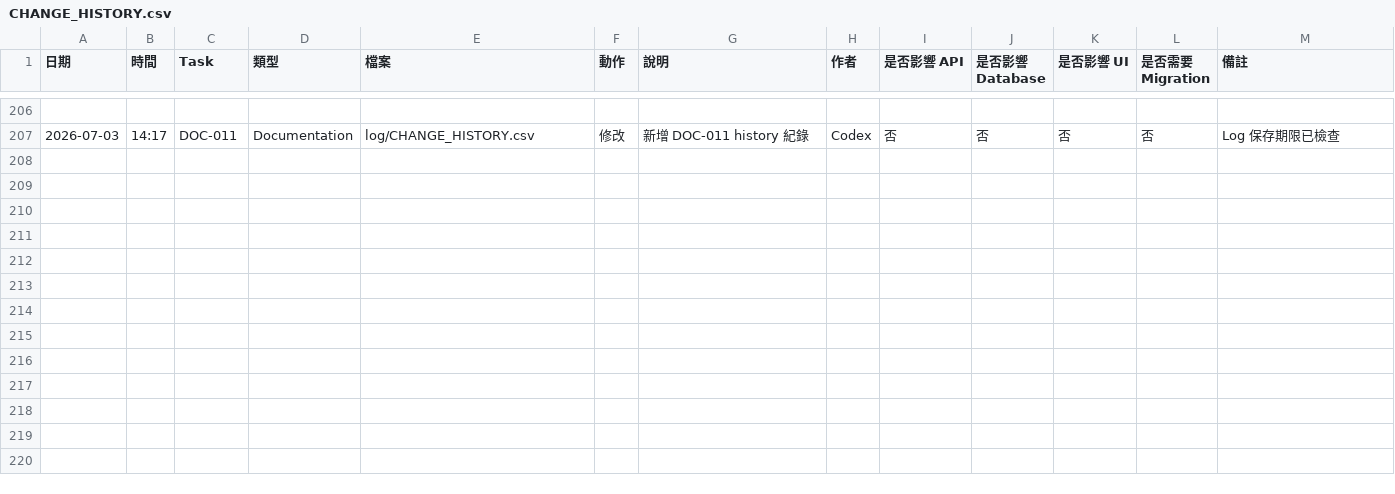
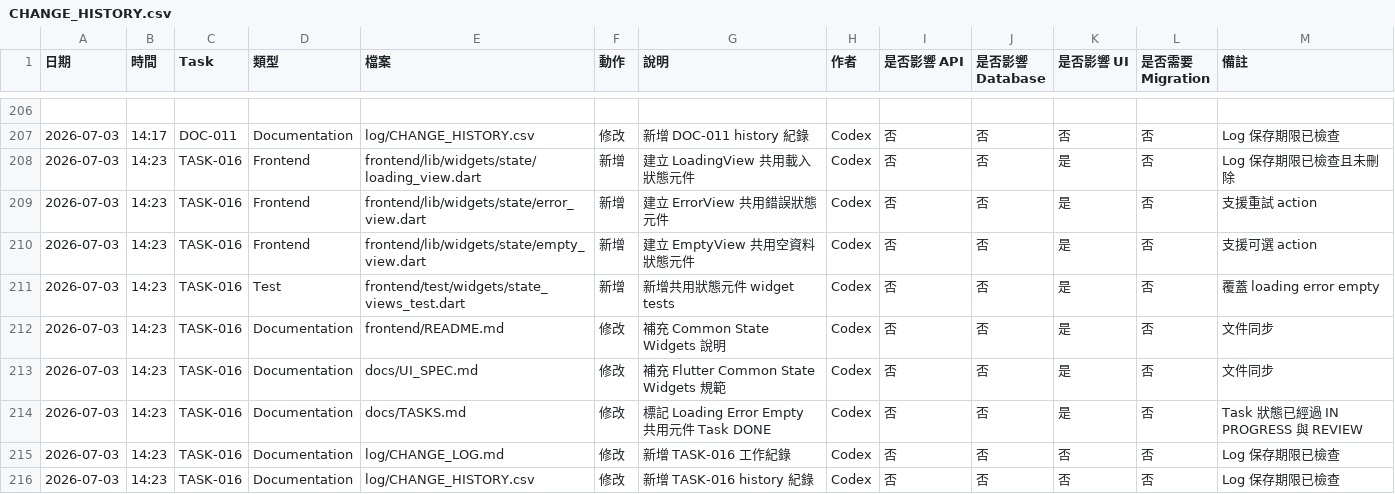
Before and after one commit to LinWeiChun/monsters, a CSV file: log/CHANGE_HISTORY.csv, drawn as a sheet; only a part is shown, gaps mark what is left out; the diff names each change by its address in the sheet, - before the commit and + after, or states it on an @@ line.

Commit message:
feat(frontend): 建立共用狀態元件

```diff
--- a/log/CHANGE_HISTORY.csv
+++ b/log/CHANGE_HISTORY.csv
+row 208: 2026-07-03 | 14:23 | TASK-016 | Frontend | frontend/lib/widgets/state/loading_view.dart | 新增 | 建立 LoadingView 共用載入狀態元件 | Codex | 否 | 否 | 是 | 否 | Log 保存期限已檢查且未刪除
+row 209: 2026-07-03 | 14:23 | TASK-016 | Frontend | frontend/lib/widgets/state/error_view.dart | 新增 | 建立 ErrorView 共用錯誤狀態元件 | Codex | 否 | 否 | 是 | 否 | 支援重試 action
+row 210: 2026-07-03 | 14:23 | TASK-016 | Frontend | frontend/lib/widgets/state/empty_view.dart | 新增 | 建立 EmptyView 共用空資料狀態元件 | Codex | 否 | 否 | 是 | 否 | 支援可選 action
+row 211: 2026-07-03 | 14:23 | TASK-016 | Test | frontend/test/widgets/state_views_test.dart | 新增 | 新增共用狀態元件 widget tests | Codex | 否 | 否 | 是 | 否 | 覆蓋 loading error empty
+row 212: 2026-07-03 | 14:23 | TASK-016 | Documentation | frontend/README.md | 修改 | 補充 Common State Widgets 說明 | Codex | 否 | 否 | 是 | 否 | 文件同步
+row 213: 2026-07-03 | 14:23 | TASK-016 | Documentation | docs/UI_SPEC.md | 修改 | 補充 Flutter Common State Widgets 規範 | Codex | 否 | 否 | 是 | 否 | 文件同步
+row 214: 2026-07-03 | 14:23 | TASK-016 | Documentation | docs/TASKS.md | 修改 | 標記 Loading Error Empty 共用元件 Task DONE | Codex | 否 | 否 | 是 | 否 | Task 狀態已經過 IN PROGRESS 與 REVIEW
+row 215: 2026-07-03 | 14:23 | TASK-016 | Documentation | log/CHANGE_LOG.md | 修改 | 新增 TASK-016 工作紀錄 | Codex | 否 | 否 | 否 | 否 | Log 保存期限已檢查
+row 216: 2026-07-03 | 14:23 | TASK-016 | Documentation | log/CHANGE_HISTORY.csv | 修改 | 新增 TASK-016 history 紀錄 | Codex | 否 | 否 | 否 | 否 | Log 保存期限已檢查
```
Also changed, not shown: 8 other files.
